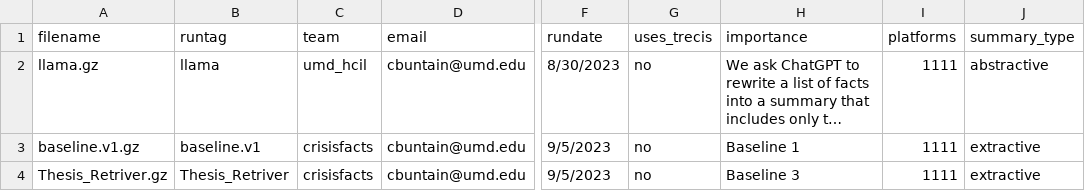
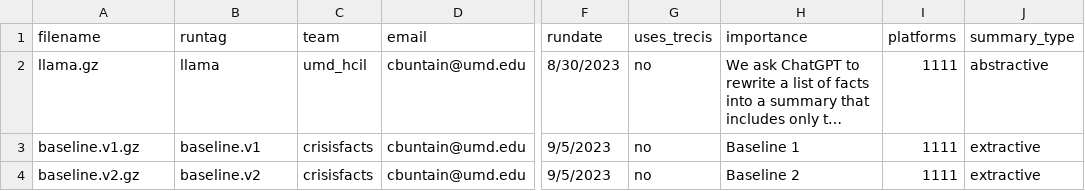
Before and after one commit to ClaudiuTcaciuc/utilities, a CSV file: 03-Evaluation/2023/00-createSummaries/submissions.csv, drawn as a sheet; only a part is shown, gaps mark what is left out; long unchanged cells end in …; the diff names each change by its address in the sheet, - before the commit and + after, or states it on an @@ line.

```diff
--- a/03-Evaluation/2023/00-createSummaries/submissions.csv
+++ b/03-Evaluation/2023/00-createSummaries/submissions.csv
-A4 (filename): Thesis_Retriver.gz
+A4 (filename): baseline.v2.gz
-B4 (runtag): Thesis_Retriver
+B4 (runtag): baseline.v2
-H4 (importance): Baseline 3
+H4 (importance): Baseline 2
```
Also changed, not shown: 03-Evaluation/2023/02-scoreSubmissions/by_event.bertscore.summary.csv, 03-Evaluation/2023/02-scoreSubmissions/by_event.rouge.summary.csv, 19 other files.
